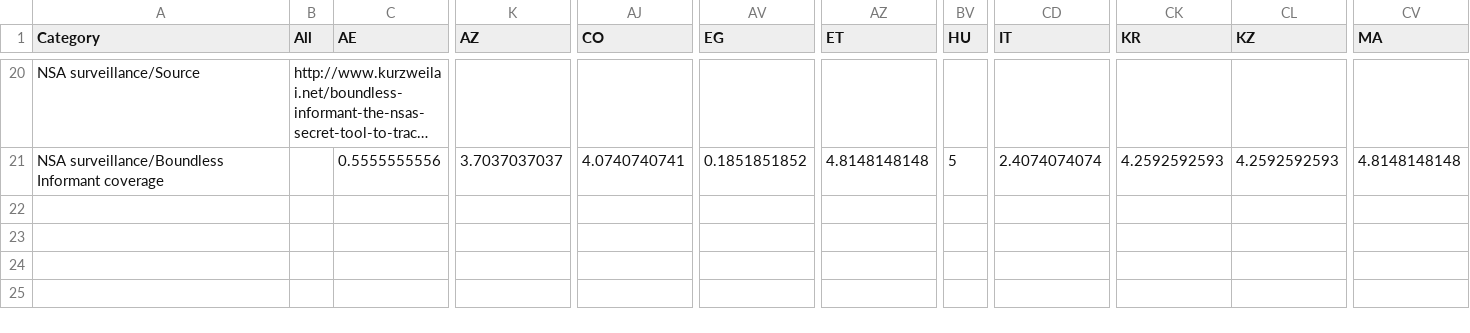
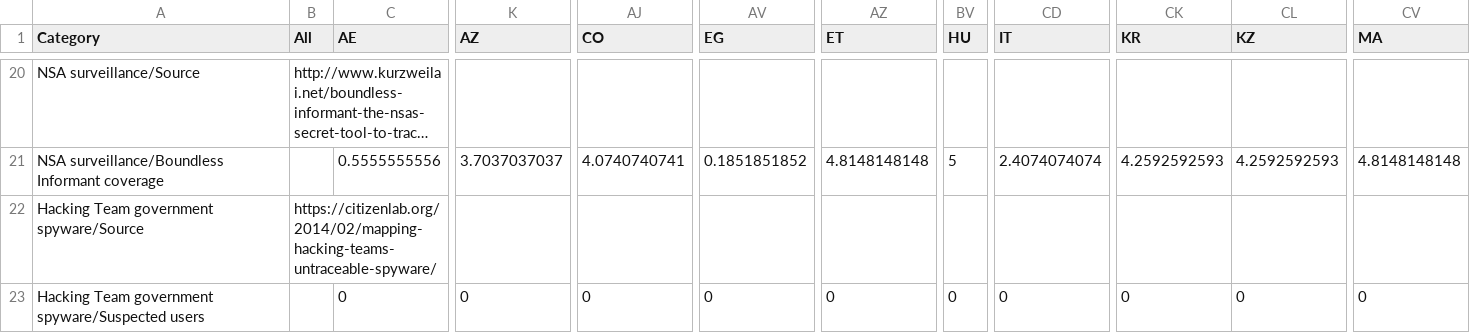
Before and after one commit to piratpartiet/overvakning, a CSV file: country-rankings.csv, drawn as a sheet; only a part is shown, gaps mark what is left out; long unchanged cells end in …; rows hold the shown columns only; the diff names each change by its address in the sheet, - before the commit and + after, or states it on an @@ line.

Commit message:
Added hacking team

```diff
--- a/country-rankings.csv
+++ b/country-rankings.csv
+row 22: Hacking Team government spyware/Source | https://citizenlab.org/2014/02/mapping-hacking-teams-untraceable-spyware/
+row 23: Hacking Team government spyware/Suspected users |  | 0 | 0 | 0 | 0 | 0 | 0 | 0 | 0 | 0 | 0
```
